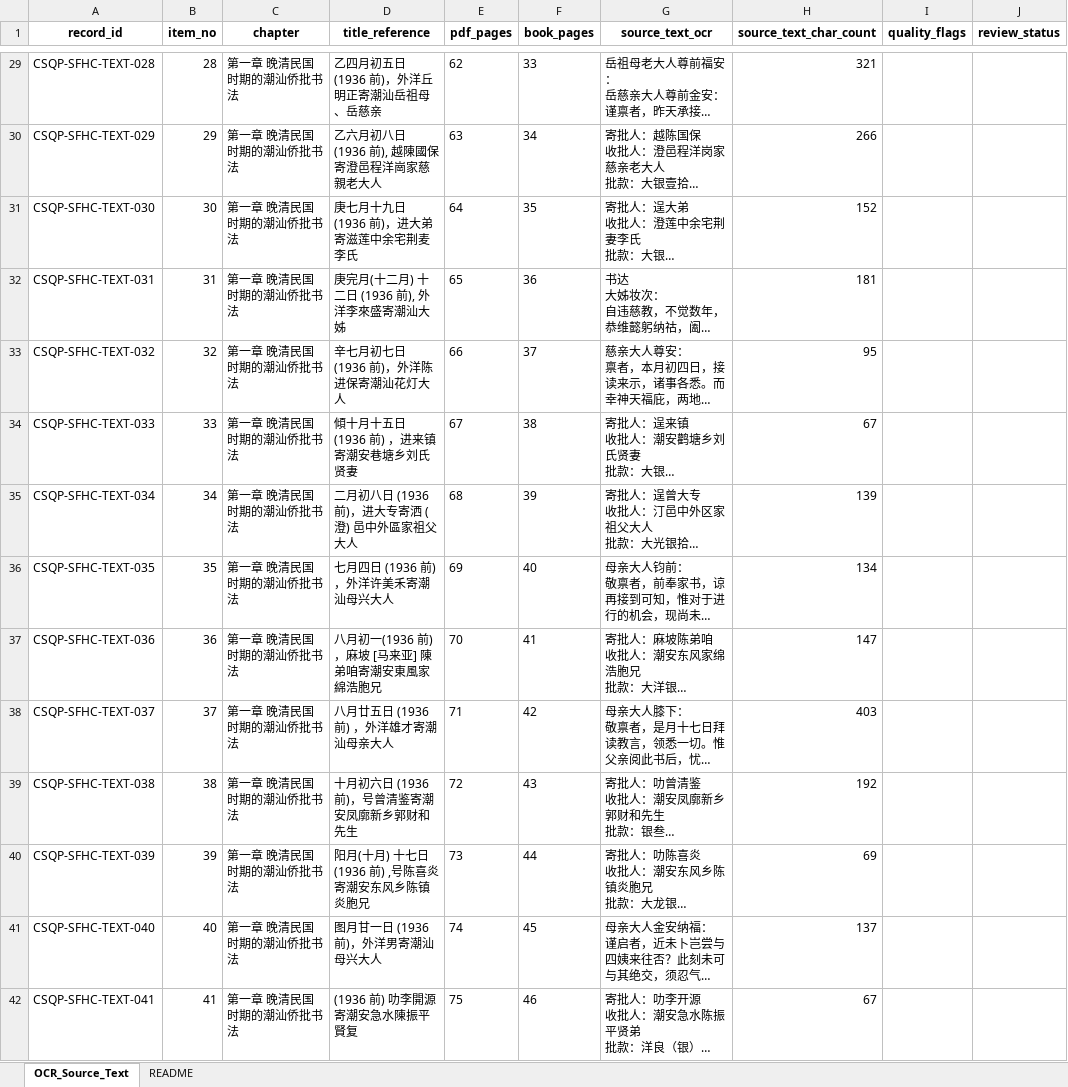
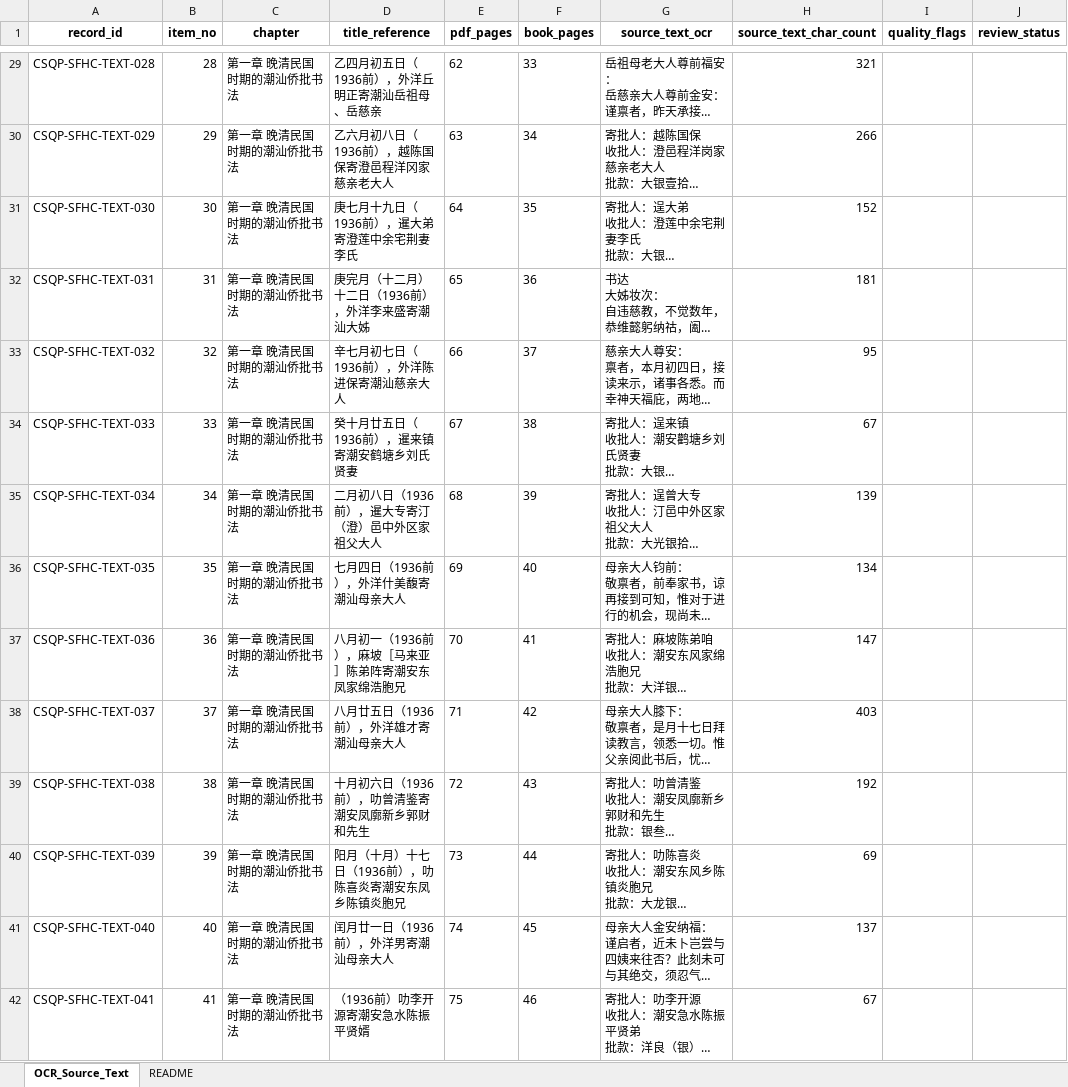
Before and after one commit to huahuacell/qiaopi-rag-system, an Excel workbook: backend/data/raw/qiaopi_213_text.xlsx, sheet OCR_Source_Text, drawn as a sheet; only a part is shown, gaps mark what is left out; long unchanged cells end in …; values as stored, in another font and other column widths than the file's, no borders; the diff covers the shown part only; the diff names each change by its address in the sheet, - before the commit and + after, or states it on an @@ line.

```diff
--- a/backend/data/raw/qiaopi_213_text.xlsx (sheet OCR_Source_Text)
+++ b/backend/data/raw/qiaopi_213_text.xlsx (sheet OCR_Source_Text)
-D29 (title_reference): 乙四月初五日 (1936 前)，外洋丘明正寄潮汕岳祖母、岳慈亲
+D29 (title_reference): 乙四月初五日（1936前），外洋丘明正寄潮汕岳祖母、岳慈亲
-D30 (title_reference): 乙六月初八日 (1936 前), 越陳國保寄澄邑程洋崗家慈親老大人
+D30 (title_reference): 乙六月初八日（1936前），越陈国保寄澄邑程洋冈家慈亲老大人
-D31 (title_reference): 庚七月十九日 (1936 前)，进大弟寄滋莲中余宅荆麦李氏
+D31 (title_reference): 庚七月十九日（1936前），暹大弟寄澄莲中余宅荆妻李氏
-D32 (title_reference): 庚完月(十二月) 十二日 (1936 前), 外洋李來盛寄潮汕大姊
+D32 (title_reference): 庚完月（十二月）十二日（1936前），外洋李来盛寄潮汕大姊
-D33 (title_reference): 辛七月初七日 (1936 前)，外洋陈进保寄潮汕花灯大人
+D33 (title_reference): 辛七月初七日（1936前），外洋陈进保寄潮汕慈亲大人
-D34 (title_reference): 傾十月十五日 (1936 前) ，进来镇寄潮安巷塘乡刘氏贤妻
+D34 (title_reference): 癸十月廿五日（1936前），暹来镇寄潮安鹤塘乡刘氏贤妻
-D35 (title_reference): 二月初八日 (1936 前)，进大专寄洒 (澄) 邑中外區家祖父大人
+D35 (title_reference): 二月初八日（1936前），暹大专寄汀（澄）邑中外区家祖父大人
-D36 (title_reference): 七月四日 (1936 前)，外洋许美禾寄潮汕母兴大人
+D36 (title_reference): 七月四日（1936前），外洋什美馥寄潮汕母亲大人
-D37 (title_reference): 八月初一(1936 前)，麻坡 [马来亚] 陳弟咱寄潮安東風家綿浩胞兄
+D37 (title_reference): 八月初一（1936前），麻坡［马来亚］陈弟阵寄潮安东凤家绵浩胞兄
-D38 (title_reference): 八月廿五日 (1936 前) ，外洋雄才寄潮汕母亲大人
+D38 (title_reference): 八月廿五日（1936前），外洋雄才寄潮汕母亲大人
-D39 (title_reference): 十月初六日 (1936 前)，号曾清鉴寄潮安凤廓新乡郭财和先生
+D39 (title_reference): 十月初六日（1936前），叻曾清鉴寄潮安凤廓新乡郭财和先生
-D40 (title_reference): 阳月(十月) 十七日 (1936 前) ,号陈喜炎寄潮安东风乡陈镇炎胞兄
+D40 (title_reference): 阳月（十月）十七日（1936前），叻陈喜炎寄潮安东凤乡陈镇炎胞兄
-D41 (title_reference): 图月甘一日 (1936 前)，外洋男寄潮汕母兴大人
+D41 (title_reference): 闰月廿一日（1936前），外洋男寄潮汕母亲大人
-D42 (title_reference): (1936 前) 叻李開源寄潮安急水陳振平賢复
+D42 (title_reference): （1936前）叻李开源寄潮安急水陈振平贤婿
```
Also changed, not shown: 194 edited cells elsewhere in this sheet, 7 other files.
